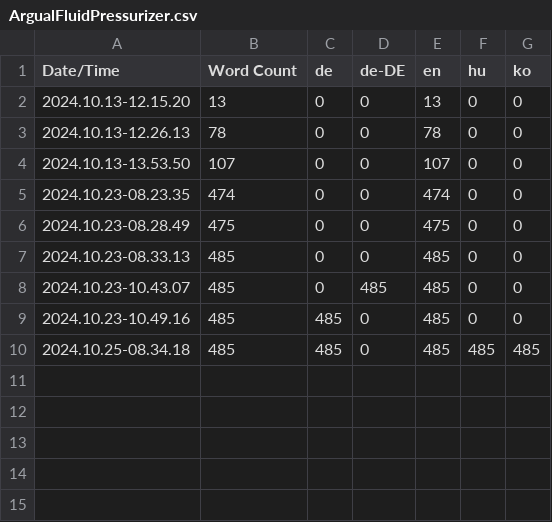
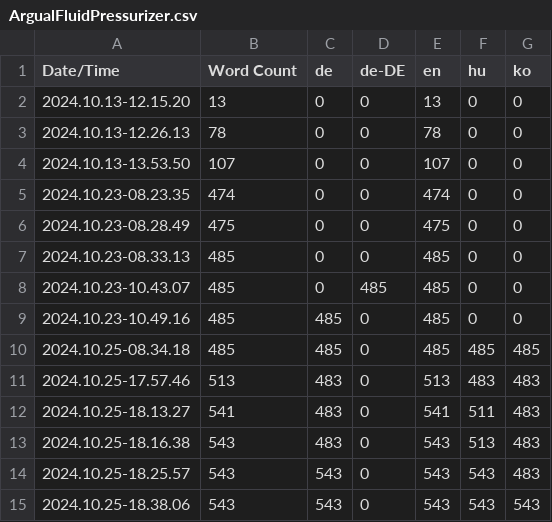
Before and after one commit to Argual/Satisfactory-ArgualFluidPressurizer, a CSV file: Content/Localization/ArgualFluidPressurizer/ArgualFluidPressurizer.csv, drawn as a sheet.

```diff
--- a/Content/Localization/ArgualFluidPressurizer/ArgualFluidPressurizer.csv
+++ b/Content/Localization/ArgualFluidPressurizer/ArgualFluidPressurizer.csv
@@ -10 +10,6 @@ Date/Time,Word Count,de,de-DE,en,hu,ko
 2024.10.25-08.34.18,485,485,0,485,485,485
+2024.10.25-17.57.46,513,483,0,513,483,483
+2024.10.25-18.13.27,541,483,0,541,511,483
+2024.10.25-18.16.38,543,483,0,543,513,483
+2024.10.25-18.25.57,543,543,0,543,543,483
+2024.10.25-18.38.06,543,543,0,543,543,543
```
Also changed, not shown: 30 other files.
